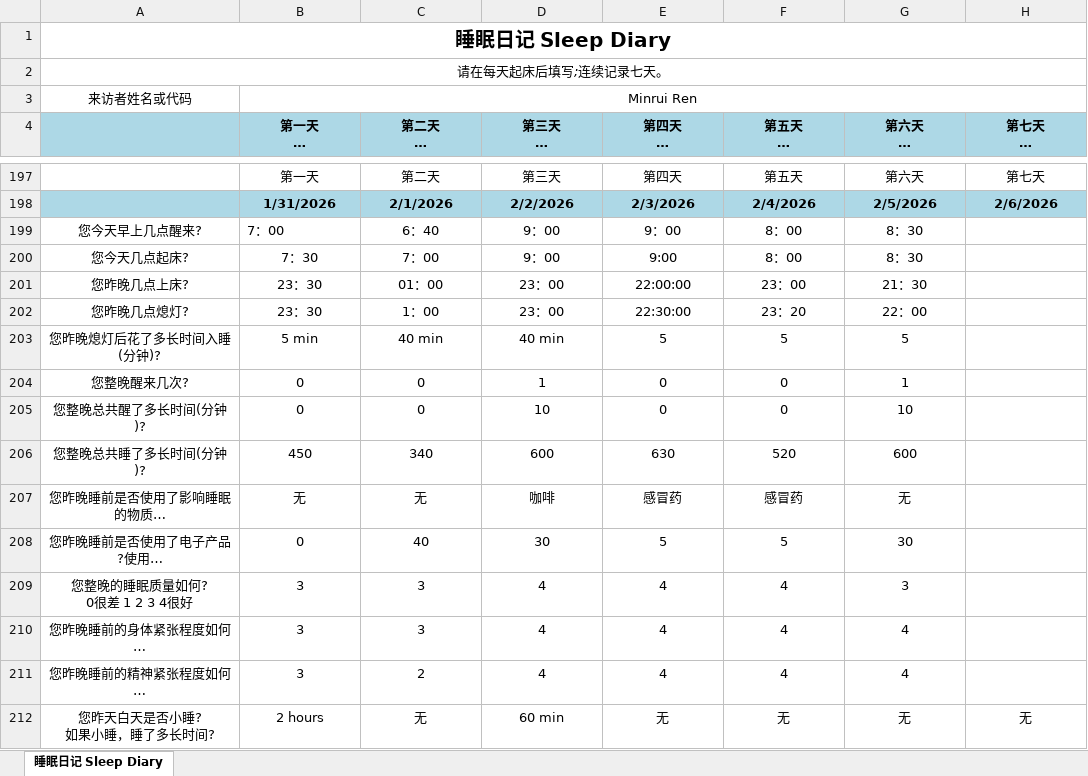
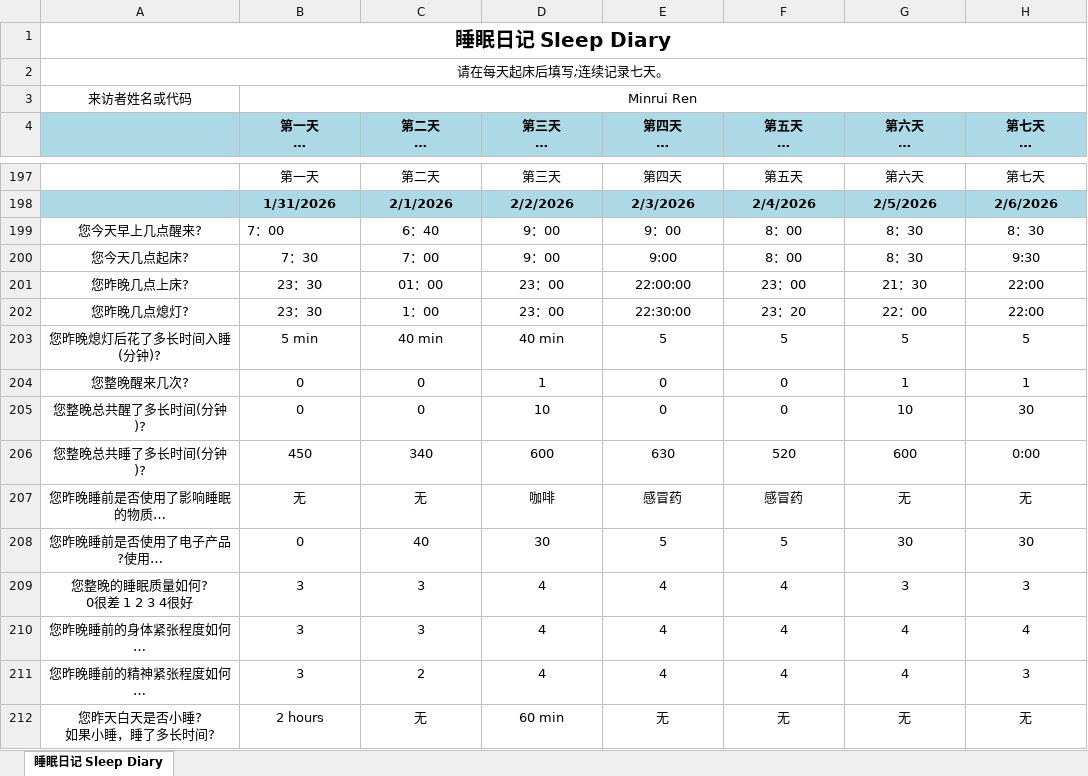
Before and after one commit to MinruiRen/My_like, an Excel workbook: 睡眠日记_Sleep_Diary1.xlsx, sheet 睡眠日记 Sleep Diary, drawn as a sheet; only a part is shown, gaps mark what is left out; long unchanged cells end in …; values as stored, in another font and other column widths than the file's, no borders; the diff names each change by its address in the sheet, - before the commit and + after, or states it on an @@ line.

```diff
--- a/睡眠日记_Sleep_Diary1.xlsx (sheet 睡眠日记 Sleep Diary)
+++ b/睡眠日记_Sleep_Diary1.xlsx (sheet 睡眠日记 Sleep Diary)
-H199 (第七天 日期:2025-11-28): (empty)
+H199 (第七天 日期:2025-11-28): 8：30
-H200 (第七天 日期:2025-11-28): (empty)
+H200 (第七天 日期:2025-11-28): 9:30
-H201:H202 (第七天 日期:2025-11-28): (empty)
+H201:H202 (第七天 日期:2025-11-28): 22:00
-H203 (第七天 日期:2025-11-28): (empty)
+H203 (第七天 日期:2025-11-28): 5
-H204 (第七天 日期:2025-11-28): (empty)
+H204 (第七天 日期:2025-11-28): 1
-H205 (第七天 日期:2025-11-28): (empty)
+H205 (第七天 日期:2025-11-28): 30
-H206 (第七天 日期:2025-11-28): (empty)
+H206 (第七天 日期:2025-11-28): 0:00
-H207 (第七天 日期:2025-11-28): (empty)
+H207 (第七天 日期:2025-11-28): 无
-H208 (第七天 日期:2025-11-28): (empty)
+H208 (第七天 日期:2025-11-28): 30
-H209 (第七天 日期:2025-11-28): (empty)
+H209 (第七天 日期:2025-11-28): 3
-H210 (第七天 日期:2025-11-28): (empty)
+H210 (第七天 日期:2025-11-28): 4
-H211 (第七天 日期:2025-11-28): (empty)
+H211 (第七天 日期:2025-11-28): 3
```
Also changed, not shown: 3 other files.
